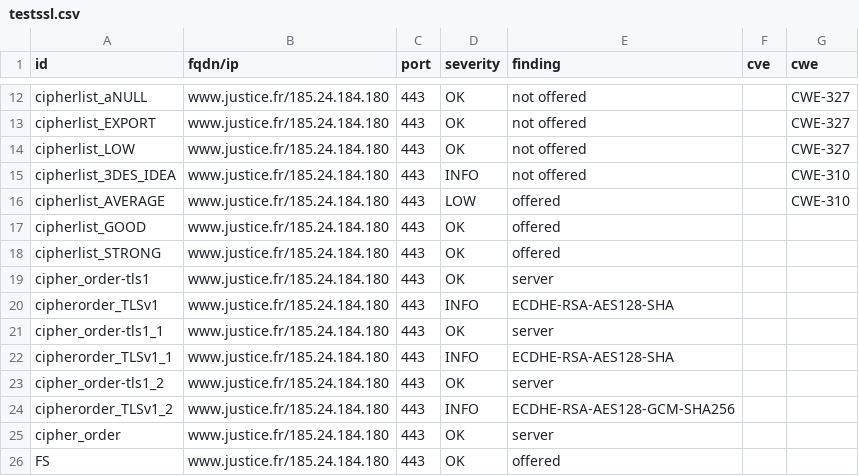
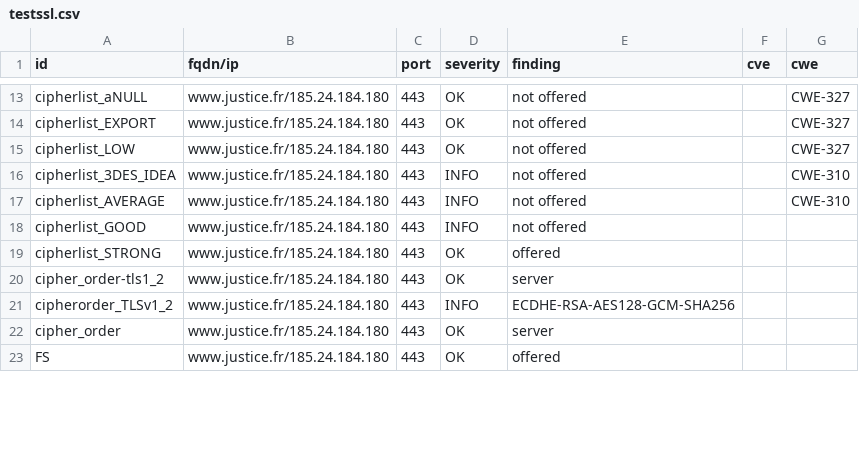
Before and after one commit to Cour-de-cassation/dashlord, a CSV file: results/aHR0cHM6Ly93d3cuanVzdGljZS5mcg==/testssl.csv, drawn as a sheet; only a part is shown, gaps mark what is left out; the diff covers the shown part only.

Commit message:
update: https://www.justice.fr

```diff
--- a/results/aHR0cHM6Ly93d3cuanVzdGljZS5mcg==/testssl.csv
+++ b/results/aHR0cHM6Ly93d3cuanVzdGljZS5mcg==/testssl.csv
@@ -15,9 +16,5 @@
 "cipherlist_3DES_IDEA","www.justice.fr/185.24.184.180","443","INFO","not offered","","CWE-310"
-"cipherlist_AVERAGE","www.justice.fr/185.24.184.180","443","LOW","offered","","CWE-310"
-"cipherlist_GOOD","www.justice.fr/185.24.184.180","443","OK","offered","",""
+"cipherlist_AVERAGE","www.justice.fr/185.24.184.180","443","INFO","not offered","","CWE-310"
+"cipherlist_GOOD","www.justice.fr/185.24.184.180","443","INFO","not offered","",""
 "cipherlist_STRONG","www.justice.fr/185.24.184.180","443","OK","offered","",""
-"cipher_order-tls1","www.justice.fr/185.24.184.180","443","OK","server","",""
-"cipherorder_TLSv1","www.justice.fr/185.24.184.180","443","INFO","ECDHE-RSA-AES128-SHA","",""
-"cipher_order-tls1_1","www.justice.fr/185.24.184.180","443","OK","server","",""
-"cipherorder_TLSv1_1","www.justice.fr/185.24.184.180","443","INFO","ECDHE-RSA-AES128-SHA","",""
 "cipher_order-tls1_2","www.justice.fr/185.24.184.180","443","OK","server","",""
```
Also changed, not shown: 1 added row, 5 removed rows and 52 edited cells elsewhere in this file, 15 other files.
